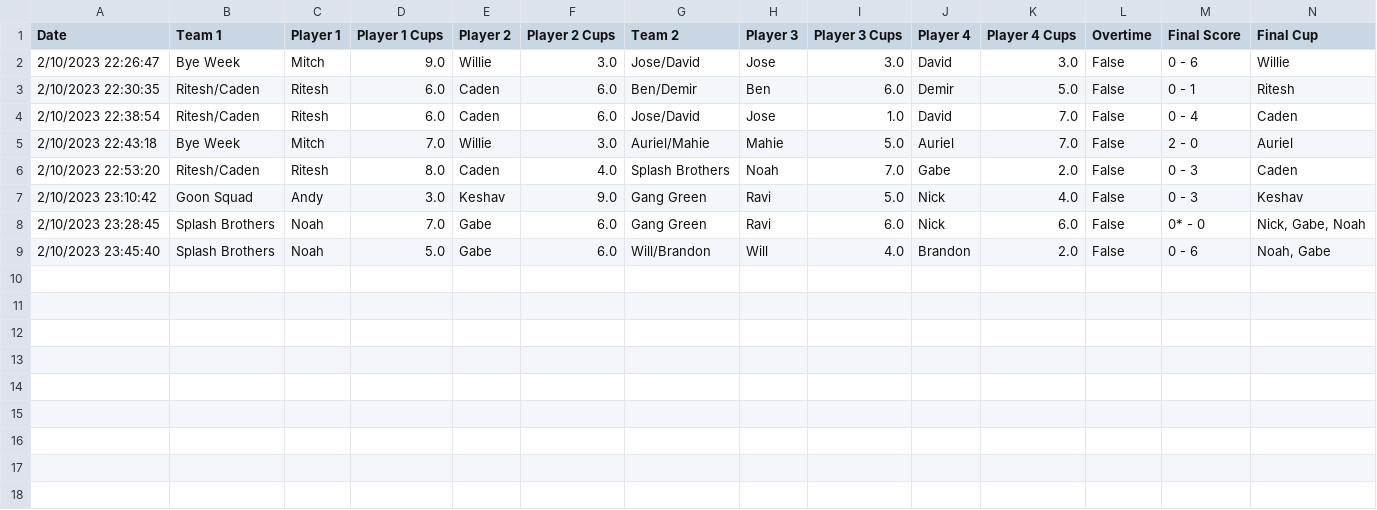
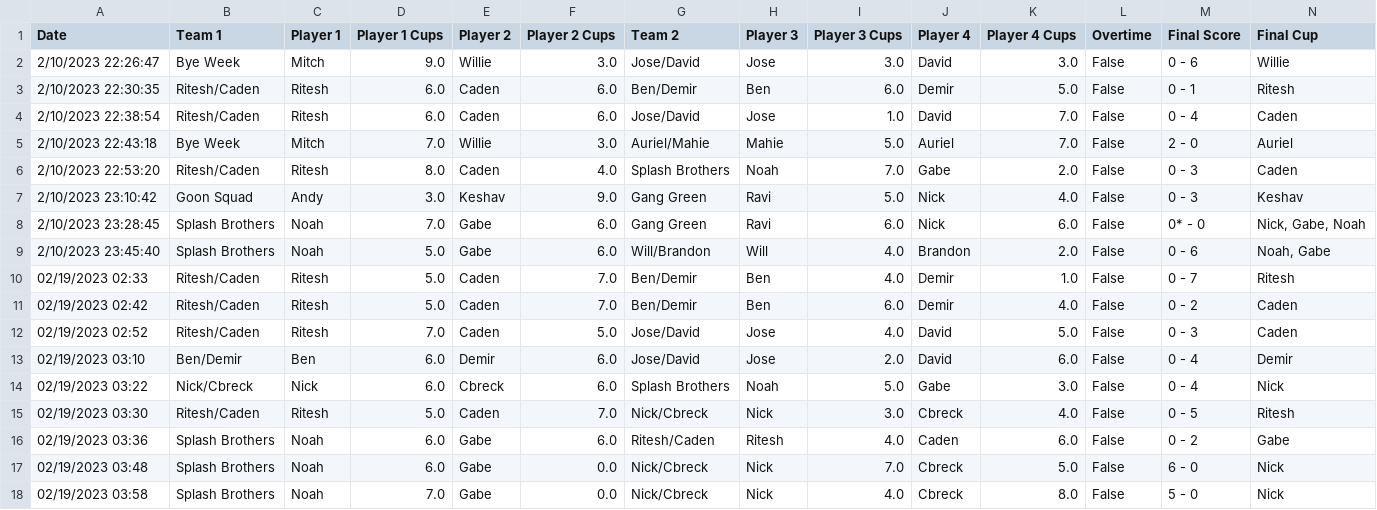
Before and after one commit to noahw8299/ruit-league, a CSV file: ruit_league_data.csv, drawn as a sheet.

Commit message:
upload new data to remote

```diff
--- a/ruit_league_data.csv
+++ b/ruit_league_data.csv
@@ -9 +9,10 @@ Date,Team 1,Player 1,Player 1 Cups,Player 2,Player 2 Cups,Team 2,Player 3,Player
 2/10/2023 23:45:40,Splash Brothers,Noah,5.0,Gabe,6.0,Will/Brandon,Will,4.0,Brandon,2.0,False,0 - 6,"Noah, Gabe"
+02/19/2023 02:33,Ritesh/Caden,Ritesh,5.0,Caden,7.0,Ben/Demir,Ben,4.0,Demir,1.0,False,0 - 7,Ritesh
+02/19/2023 02:42,Ritesh/Caden,Ritesh,5.0,Caden,7.0,Ben/Demir,Ben,6.0,Demir,4.0,False,0 - 2,Caden
+02/19/2023 02:52,Ritesh/Caden,Ritesh,7.0,Caden,5.0,Jose/David,Jose,4.0,David,5.0,False,0 - 3,Caden
+02/19/2023 03:10,Ben/Demir,Ben,6.0,Demir,6.0,Jose/David,Jose,2.0,David,6.0,False,0 - 4,Demir
+02/19/2023 03:22,Nick/Cbreck,Nick,6.0,Cbreck,6.0,Splash Brothers,Noah,5.0,Gabe,3.0,False,0 - 4,Nick
+02/19/2023 03:30,Ritesh/Caden,Ritesh,5.0,Caden,7.0,Nick/Cbreck,Nick,3.0,Cbreck,4.0,False,0 - 5,Ritesh
+02/19/2023 03:36,Splash Brothers,Noah,6.0,Gabe,6.0,Ritesh/Caden,Ritesh,4.0,Caden,6.0,False,0 - 2,Gabe
+02/19/2023 03:48,Splash Brothers,Noah,6.0,Gabe,0.0,Nick/Cbreck,Nick,7.0,Cbreck,5.0,False,6 - 0,Nick
+02/19/2023 03:58,Splash Brothers,Noah,7.0,Gabe,0.0,Nick/Cbreck,Nick,4.0,Cbreck,8.0,False,5 - 0,Nick
```
Also changed, not shown: team_data.csv.
